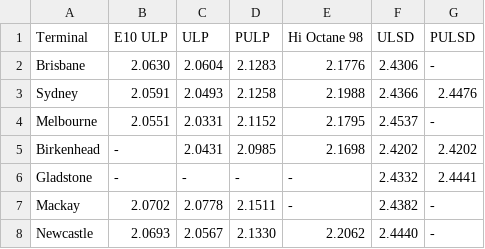
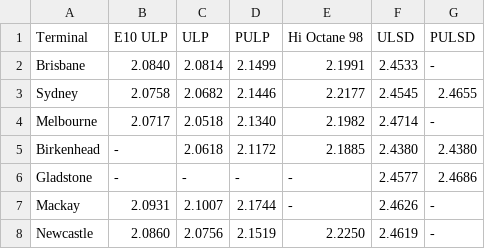
Before and after one commit to nwbort/tgp-freedomfuels, a CSV file: tgp-freedomfuels-current.csv, drawn as a sheet.

```diff
--- a/tgp-freedomfuels-current.csv
+++ b/tgp-freedomfuels-current.csv
@@ -1,8 +1,8 @@
 Terminal,E10 ULP,ULP,PULP,Hi Octane 98,ULSD,PULSD
-Brisbane,2.0630,2.0604,2.1283,2.1776,2.4306,-
-Sydney,2.0591,2.0493,2.1258,2.1988,2.4366,2.4476
-Melbourne,2.0551,2.0331,2.1152,2.1795,2.4537,-
-Birkenhead,-,2.0431,2.0985,2.1698,2.4202,2.4202
-Gladstone,-,-,-,-,2.4332,2.4441
-Mackay,2.0702,2.0778,2.1511,-,2.4382,-
-Newcastle,2.0693,2.0567,2.1330,2.2062,2.4440,-
+Brisbane,2.0840,2.0814,2.1499,2.1991,2.4533,-
+Sydney,2.0758,2.0682,2.1446,2.2177,2.4545,2.4655
+Melbourne,2.0717,2.0518,2.1340,2.1982,2.4714,-
+Birkenhead,-,2.0618,2.1172,2.1885,2.4380,2.4380
+Gladstone,-,-,-,-,2.4577,2.4686
+Mackay,2.0931,2.1007,2.1744,-,2.4626,-
+Newcastle,2.0860,2.0756,2.1519,2.2250,2.4619,-
```
Also changed, not shown: tgp-freedomfuels-history.csv, tgp_data.csv, 1 other file.
